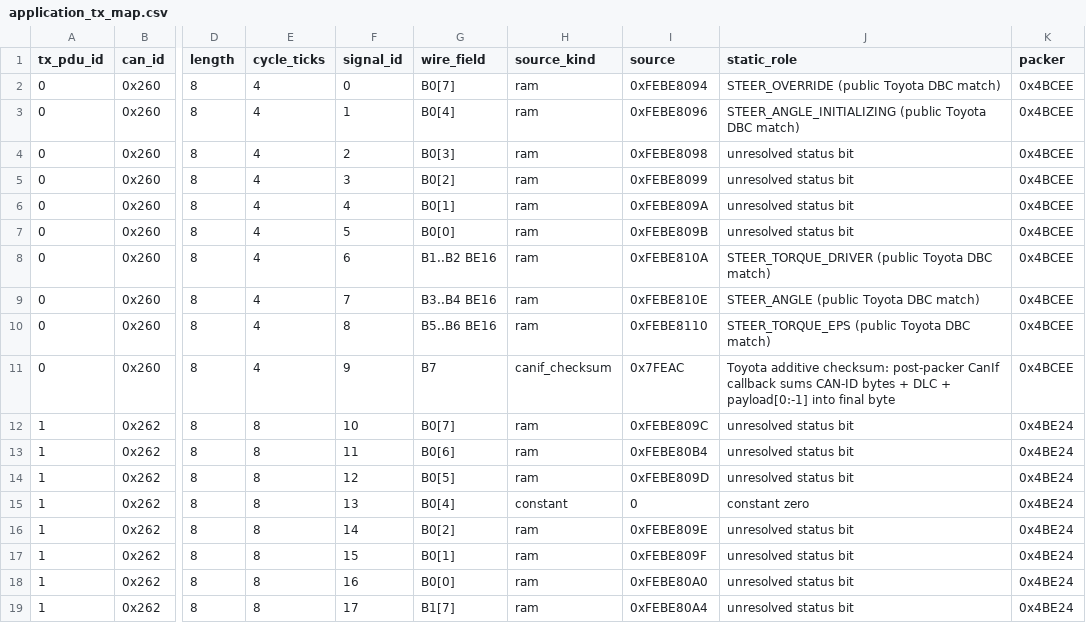
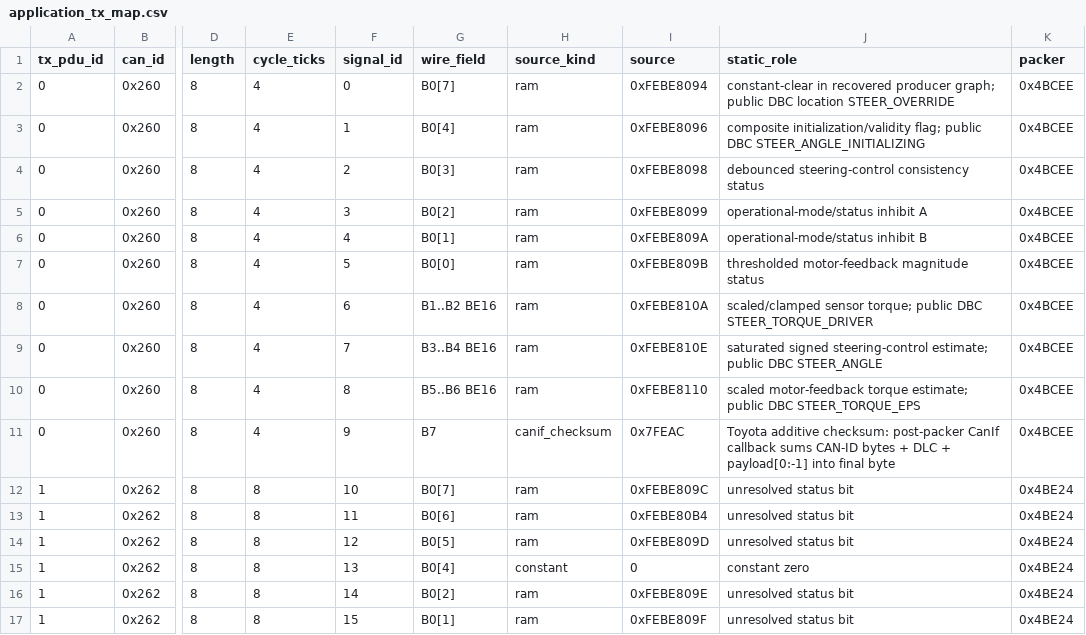
Before and after one commit to kaikozlov/ghidra_rh850, a CSV file: data/application_tx_map.csv, drawn as a sheet; only a part is shown, gaps mark what is left out; the shorter side is filled out with more unchanged rows; the diff names each change by its address in the sheet, - before the commit and + after, or states it on an @@ line.

Commit message:
analysis: recover CAN 260 transmit semantics

```diff
--- a/data/application_tx_map.csv
+++ b/data/application_tx_map.csv
-J2 (static_role): STEER_OVERRIDE (public Toyota DBC match)
+J2 (static_role): constant-clear in recovered producer graph; public DBC location STEER_OVERRIDE
-J3 (static_role): STEER_ANGLE_INITIALIZING (public Toyota DBC match)
+J3 (static_role): composite initialization/validity flag; public DBC STEER_ANGLE_INITIALIZING
-J4 (static_role): unresolved status bit
+J4 (static_role): debounced steering-control consistency status
-J5 (static_role): unresolved status bit
+J5 (static_role): operational-mode/status inhibit A
-J6 (static_role): unresolved status bit
+J6 (static_role): operational-mode/status inhibit B
-J7 (static_role): unresolved status bit
+J7 (static_role): thresholded motor-feedback magnitude status
-J8 (static_role): STEER_TORQUE_DRIVER (public Toyota DBC match)
+J8 (static_role): scaled/clamped sensor torque; public DBC STEER_TORQUE_DRIVER
-J9 (static_role): STEER_ANGLE (public Toyota DBC match)
+J9 (static_role): saturated signed steering-control estimate; public DBC STEER_ANGLE
-J10 (static_role): STEER_TORQUE_EPS (public Toyota DBC match)
+J10 (static_role): scaled motor-feedback torque estimate; public DBC STEER_TORQUE_EPS
```
Also changed, not shown: 7 other files.
